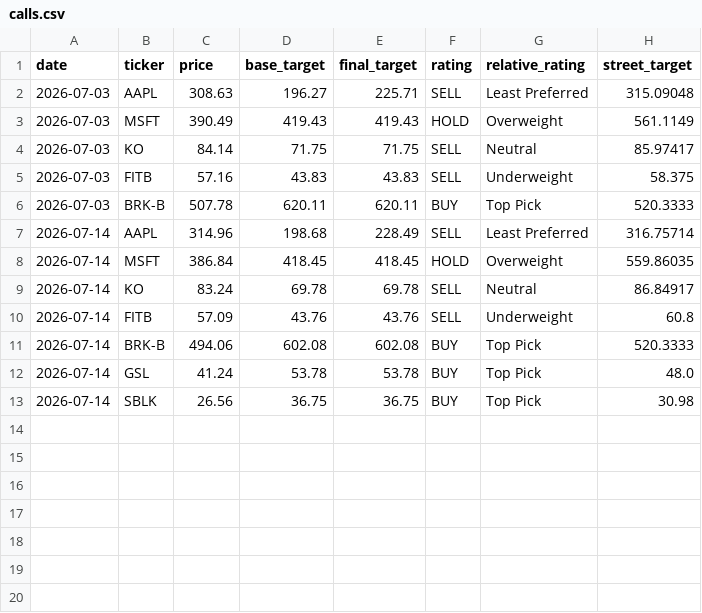
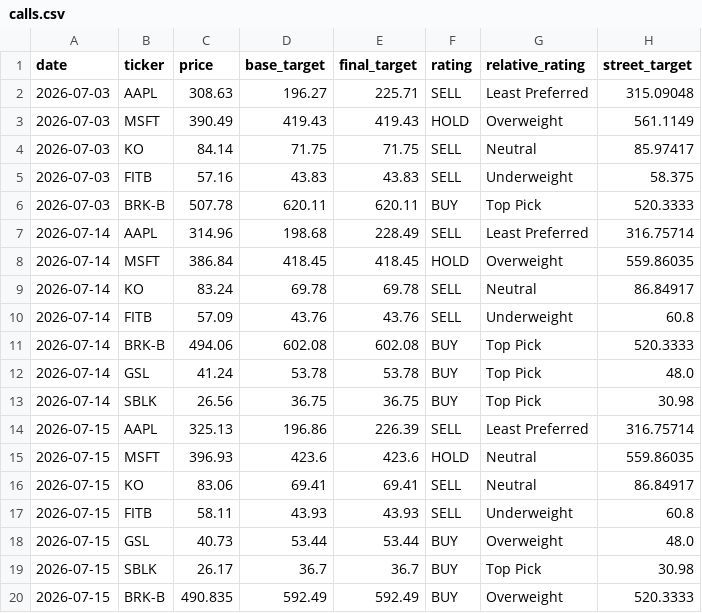
Before and after one commit to Jamesheidbreder/equity-lens, a CSV file: data/calls.csv, drawn as a sheet; the diff names each change by its address in the sheet, - before the commit and + after, or states it on an @@ line.

```diff
--- a/data/calls.csv
+++ b/data/calls.csv
+row 14: 2026-07-15 | AAPL | 325.13 | 196.86 | 226.39 | SELL | Least Preferred | 316.75714
+row 15: 2026-07-15 | MSFT | 396.93 | 423.6 | 423.6 | HOLD | Neutral | 559.86035
+row 16: 2026-07-15 | KO | 83.06 | 69.41 | 69.41 | SELL | Neutral | 86.84917
+row 17: 2026-07-15 | FITB | 58.11 | 43.93 | 43.93 | SELL | Underweight | 60.8
+row 18: 2026-07-15 | GSL | 40.73 | 53.44 | 53.44 | BUY | Overweight | 48.0
+row 19: 2026-07-15 | SBLK | 26.17 | 36.7 | 36.7 | BUY | Top Pick | 30.98
+row 20: 2026-07-15 | BRK-B | 490.835 | 592.49 | 592.49 | BUY | Overweight | 520.3333
```
Also changed, not shown: 58 other files.
